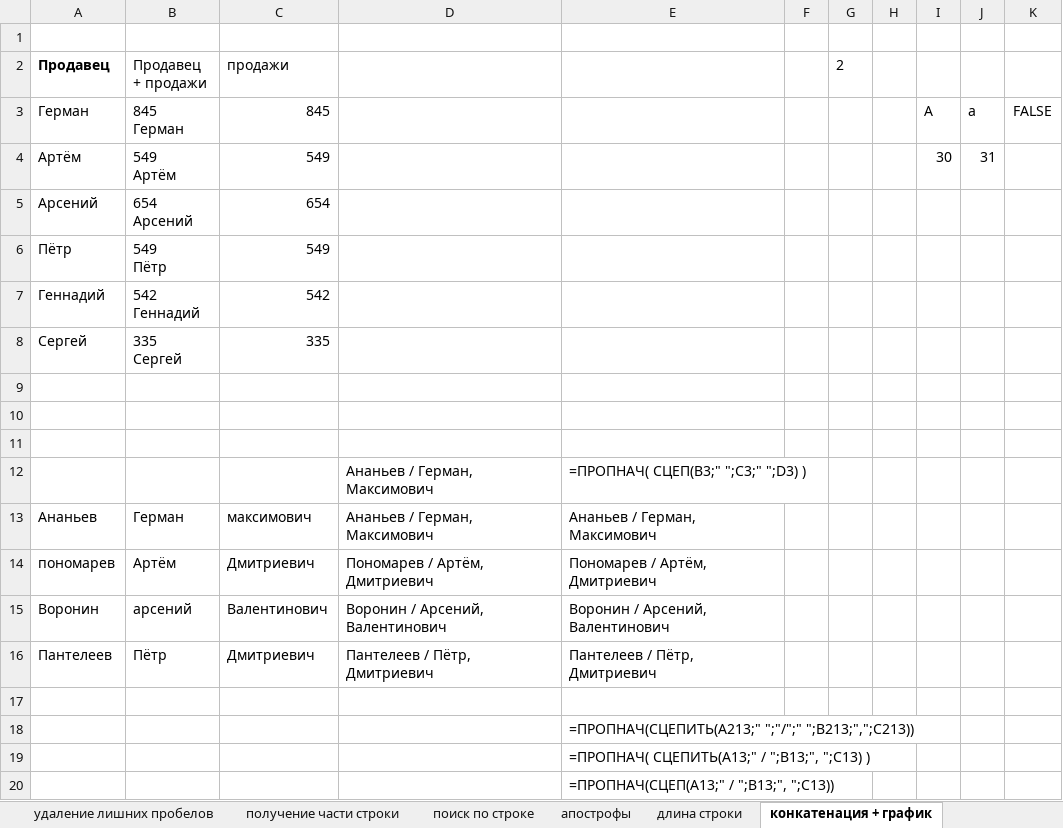
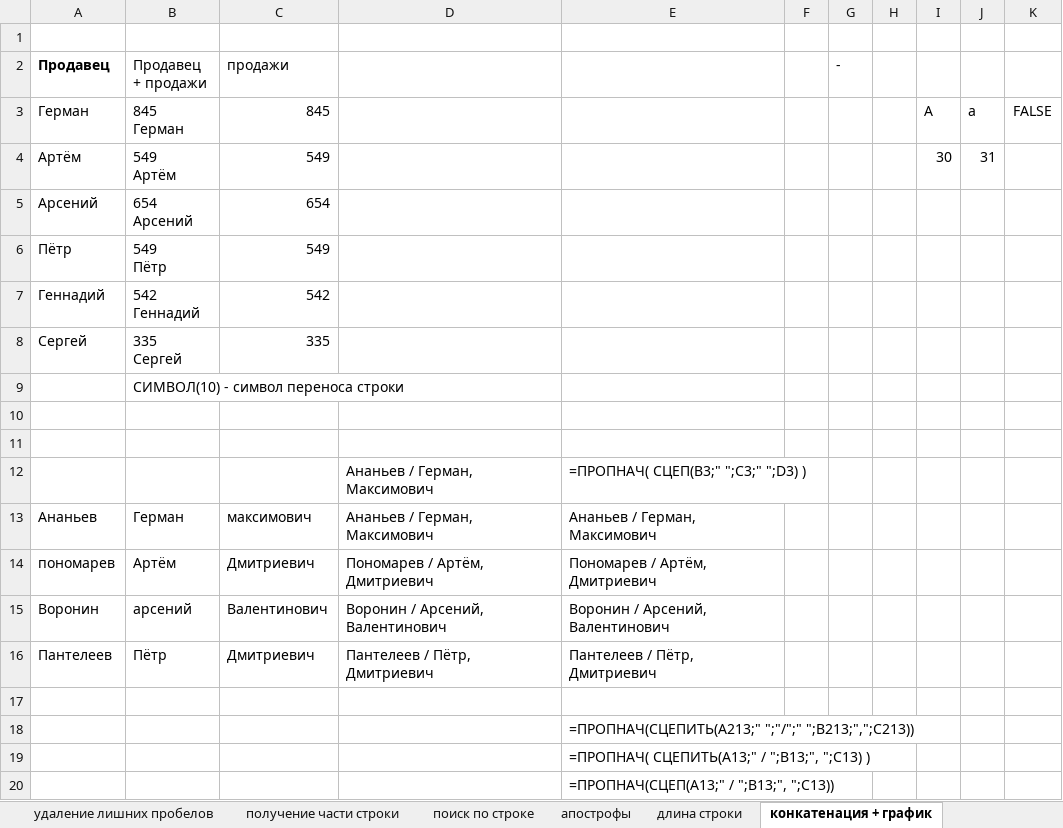
Before and after one commit to denis-basov/083, an Excel workbook: Day-04.04/Функции для работы со строками.xlsx, sheet конкатенация + график, drawn as a sheet; values as stored, in another font and other column widths than the file's, no borders; charts and pictures not drawn; the diff names each change by its address in the sheet, - before the commit and + after, or states it on an @@ line.

```diff
--- a/Day-04.04/Функции для работы со строками.xlsx (sheet конкатенация + график)
+++ b/Day-04.04/Функции для работы со строками.xlsx (sheet конкатенация + график)
-G2: 2
+G2: -
-B9 (Продавец + продажи): (empty)
+B9 (Продавец + продажи): СИМВОЛ(10) - символ переноса строки
```
Also changed, not shown: sheet конкат чисел и строк, charts or pictures, 3 other files.
